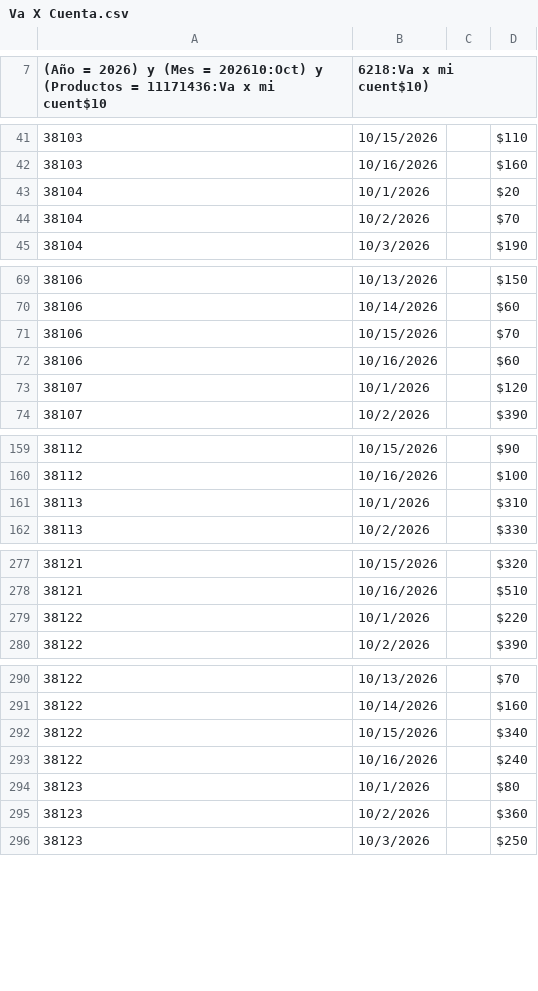
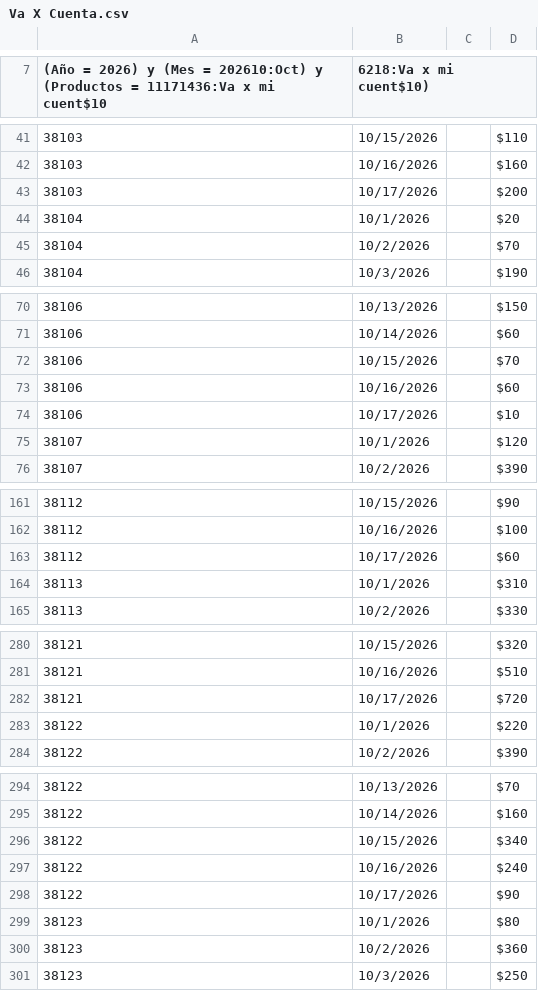
Before and after one commit to sbx-mex/VaXCuenta, a CSV file: data/Va X Cuenta.csv, drawn as a sheet; only a part is shown, gaps mark what is left out; the diff covers the shown part only; the diff names each change by its address in the sheet, - before the commit and + after, or states it on an @@ line.

Commit message:
Add files via upload

```diff
--- a/data/Va X Cuenta.csv
+++ b/data/Va X Cuenta.csv
+row 43: 38103 | 10/17/2026 |  | $200
+row 74: 38106 | 10/17/2026 |  | $10
+row 163: 38112 | 10/17/2026 |  | $60
+row 282: 38121 | 10/17/2026 |  | $720
+row 298: 38122 | 10/17/2026 |  | $90
```
Also changed, not shown: 52 added rows and 1 edited cell elsewhere in this file.
